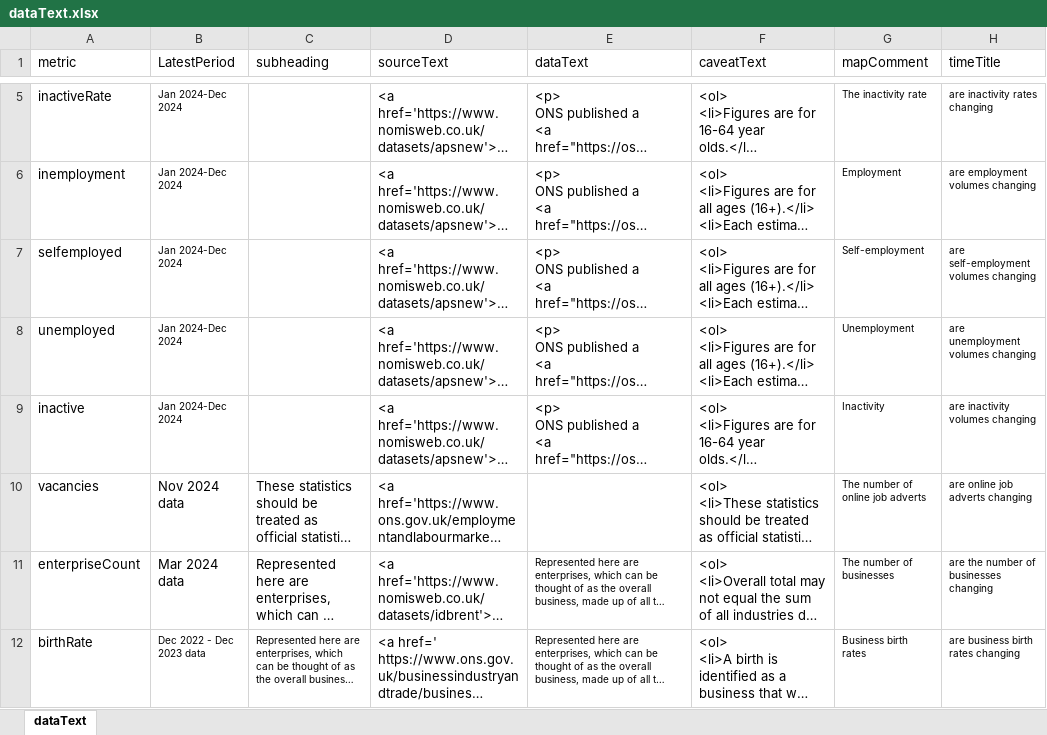
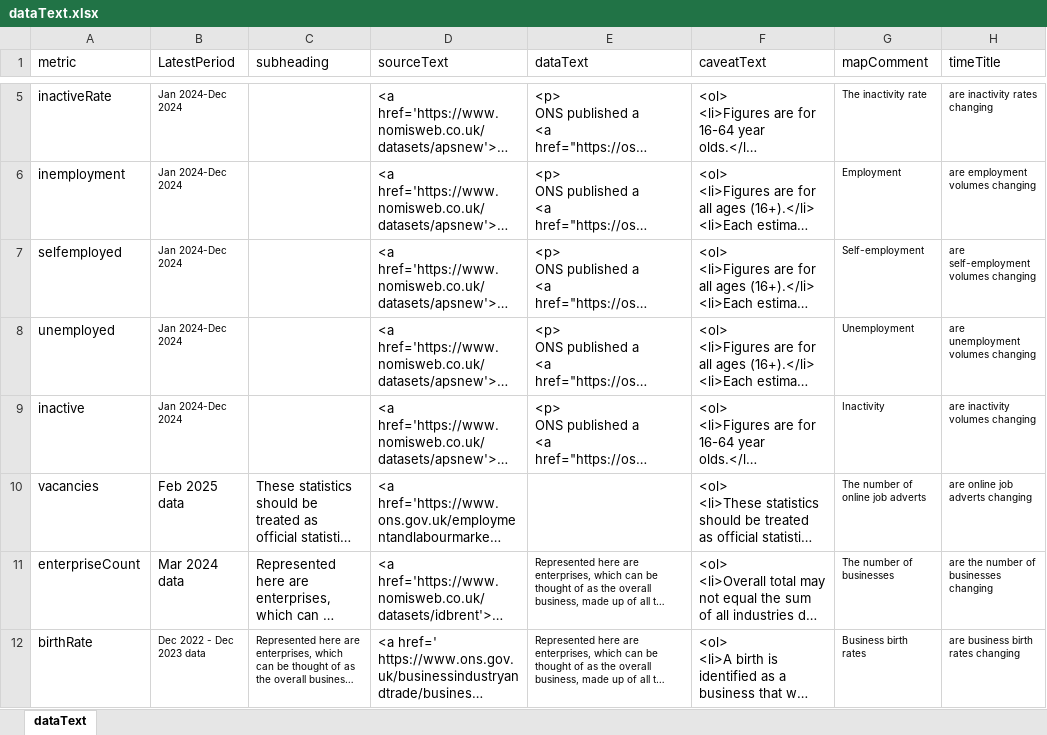
Before and after one commit to dfe-analytical-services/lsip_dashboard, an Excel workbook: Data/3-2_dataText/dataText.xlsx, sheet dataText, drawn as a sheet; only a part is shown, gaps mark what is left out; long unchanged cells end in …; values as stored, in another font and other column widths than the file's, no borders; the diff names each change by its address in the sheet, - before the commit and + after, or states it on an @@ line.

Commit message:
Update job ads data including some changes as a result of the source data reformating column order and area names

```diff
--- a/Data/3-2_dataText/dataText.xlsx (sheet dataText)
+++ b/Data/3-2_dataText/dataText.xlsx (sheet dataText)
-B10 (LatestPeriod): Nov 2024 data
+B10 (LatestPeriod): Feb 2025 data
```
Also changed, not shown: Data/3-1_DataTable/DataTable.xlsx, 11 other files.
